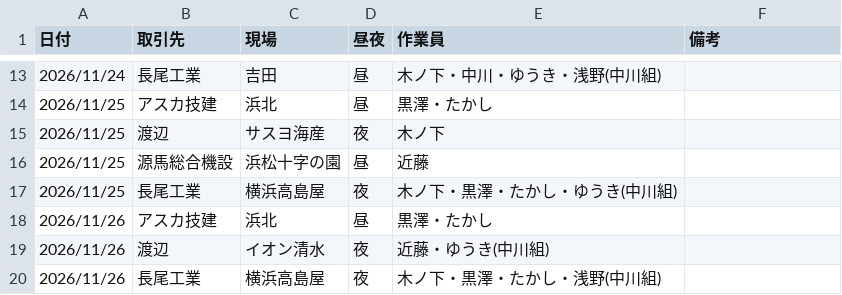
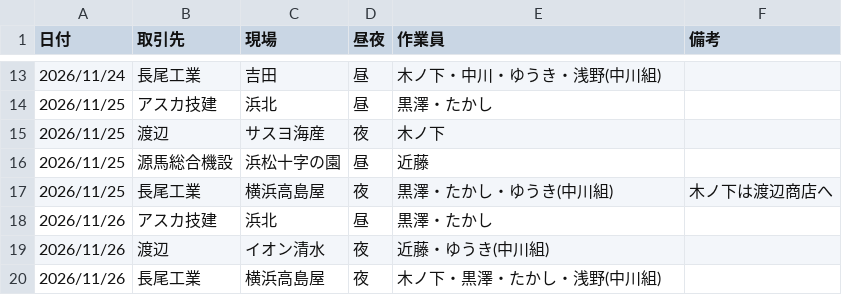
Before and after one commit to vogue2005-glitch/tsg-accounting, a CSV file: data/2026-11_予定.csv, drawn as a sheet; only a part is shown, gaps mark what is left out.

```diff
--- a/data/2026-11_予定.csv
+++ b/data/2026-11_予定.csv
@@ -16,3 +16,3 @@
 2026/11/25,源馬総合機設,浜松十字の園,昼,近藤,
-2026/11/25,長尾工業,横浜高島屋,夜,木ノ下・黒澤・たかし・ゆうき(中川組),
+2026/11/25,長尾工業,横浜高島屋,夜,黒澤・たかし・ゆうき(中川組),木ノ下は渡辺商店へ
 2026/11/26,アスカ技建,浜北,昼,黒澤・たかし,
```
Also changed, not shown: data/2026-11_見込み.csv.
